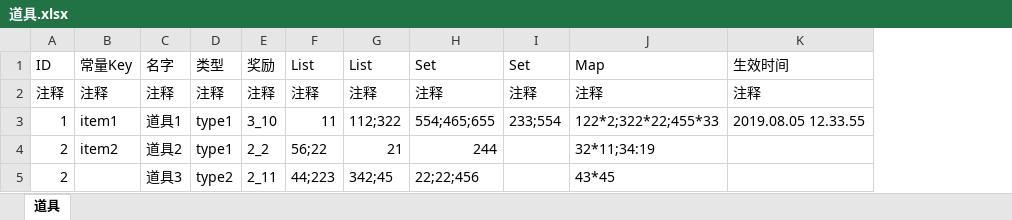
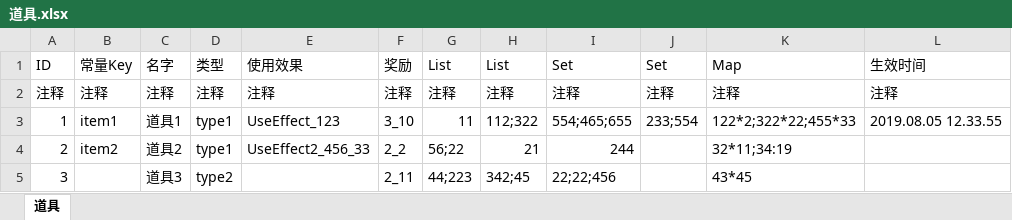
Before and after one commit to quanchangnai/quan, an Excel workbook: quan.java/config/excel/道具/道具.xlsx, sheet 道具, drawn as a sheet; values as stored, in another font and other column widths than the file's, no borders; the diff names each change by its address in the sheet, - before the commit and + after, or states it on an @@ line.

```diff
--- a/quan.java/config/excel/道具/道具.xlsx (sheet 道具)
+++ b/quan.java/config/excel/道具/道具.xlsx (sheet 道具)
+column E (使用效果), rows 2-4: 注释 | UseEffect_123 | UseEffect2_456_33
-A5 (ID): 2
+A5 (ID): 3
```
Also changed, not shown: quan.java/config/excel/道具/武器.xlsx, quan.java/config/excel/道具/装备1.xlsx, 37 other files.
